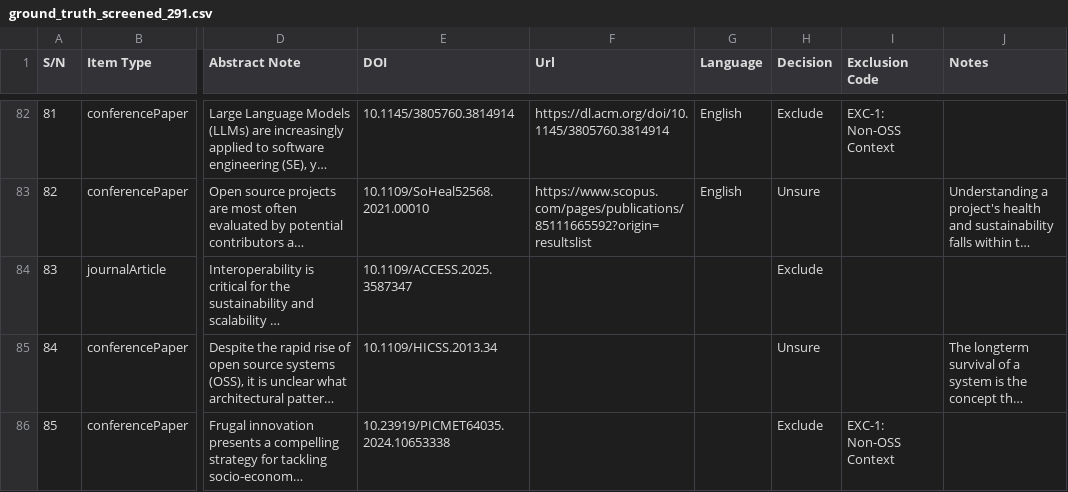
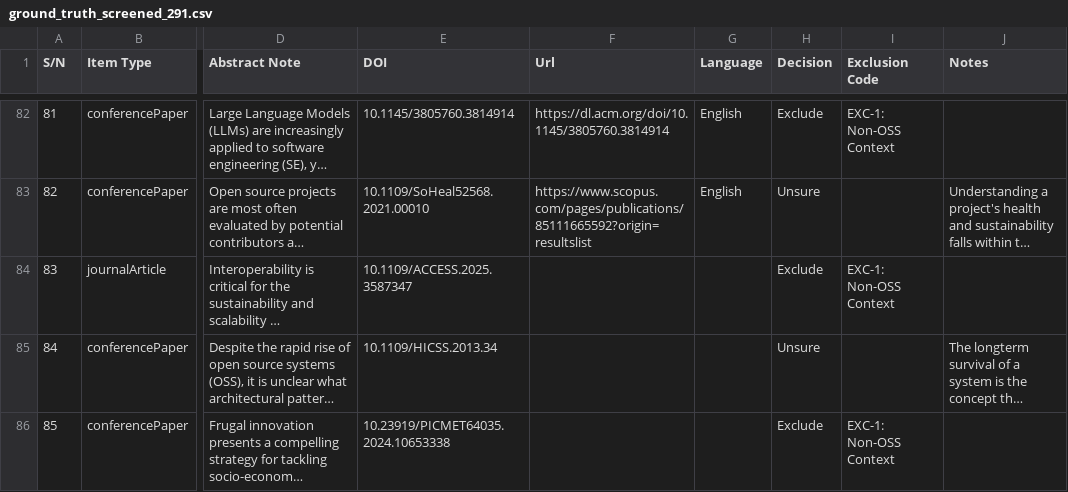
Before and after one commit to arndom/msc-scoping-review-screening-p1, a CSV file: ground_truth_screened_291.csv, drawn as a sheet; only a part is shown, gaps mark what is left out; long unchanged cells end in …; the diff names each change by its address in the sheet, - before the commit and + after, or states it on an @@ line.

Commit message:
fix: add missing exclusion code to ground truth

```diff
--- a/ground_truth_screened_291.csv
+++ b/ground_truth_screened_291.csv
-I84 (Exclusion Code): (empty)
+I84 (Exclusion Code): EXC-1: Non-OSS Context
```
